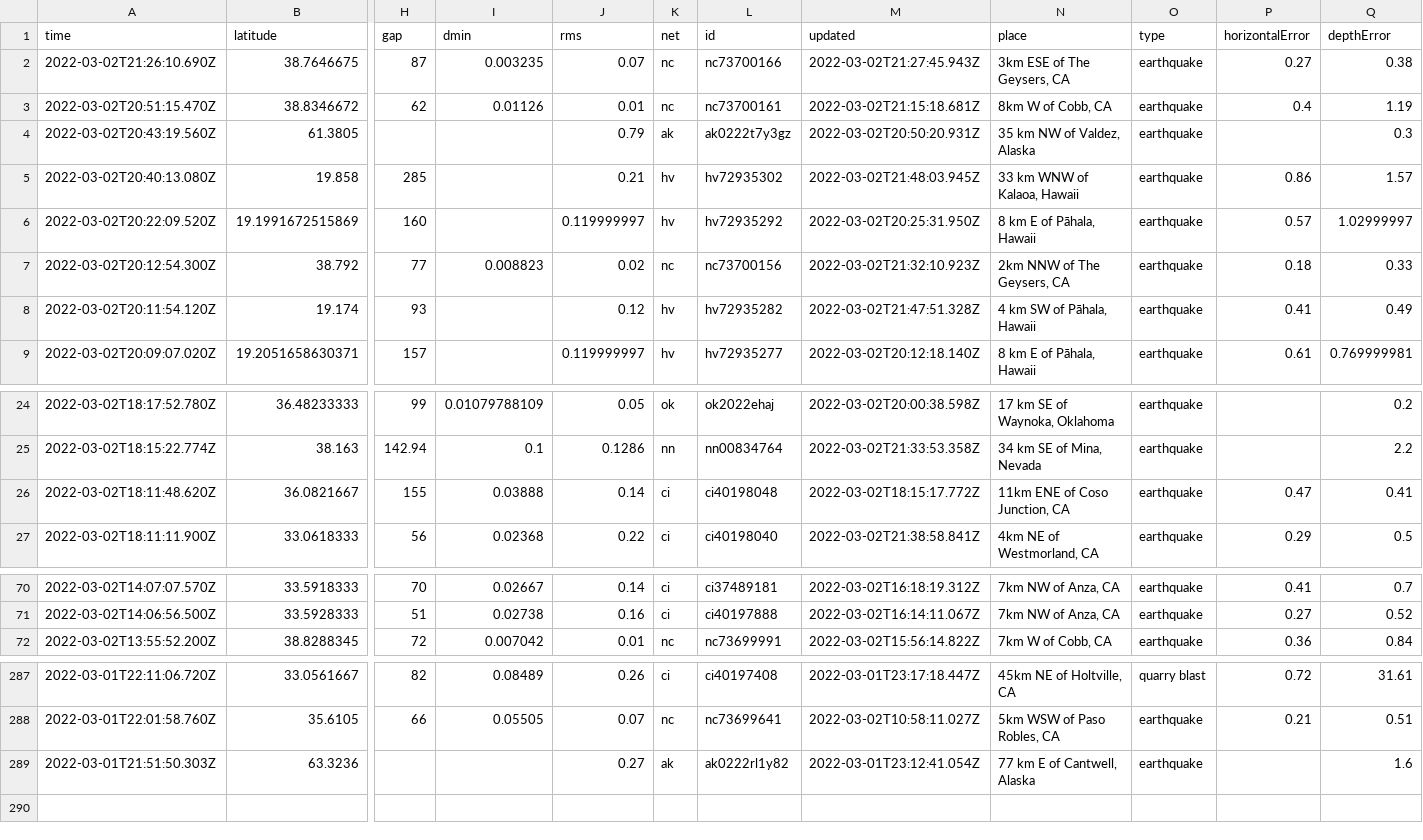
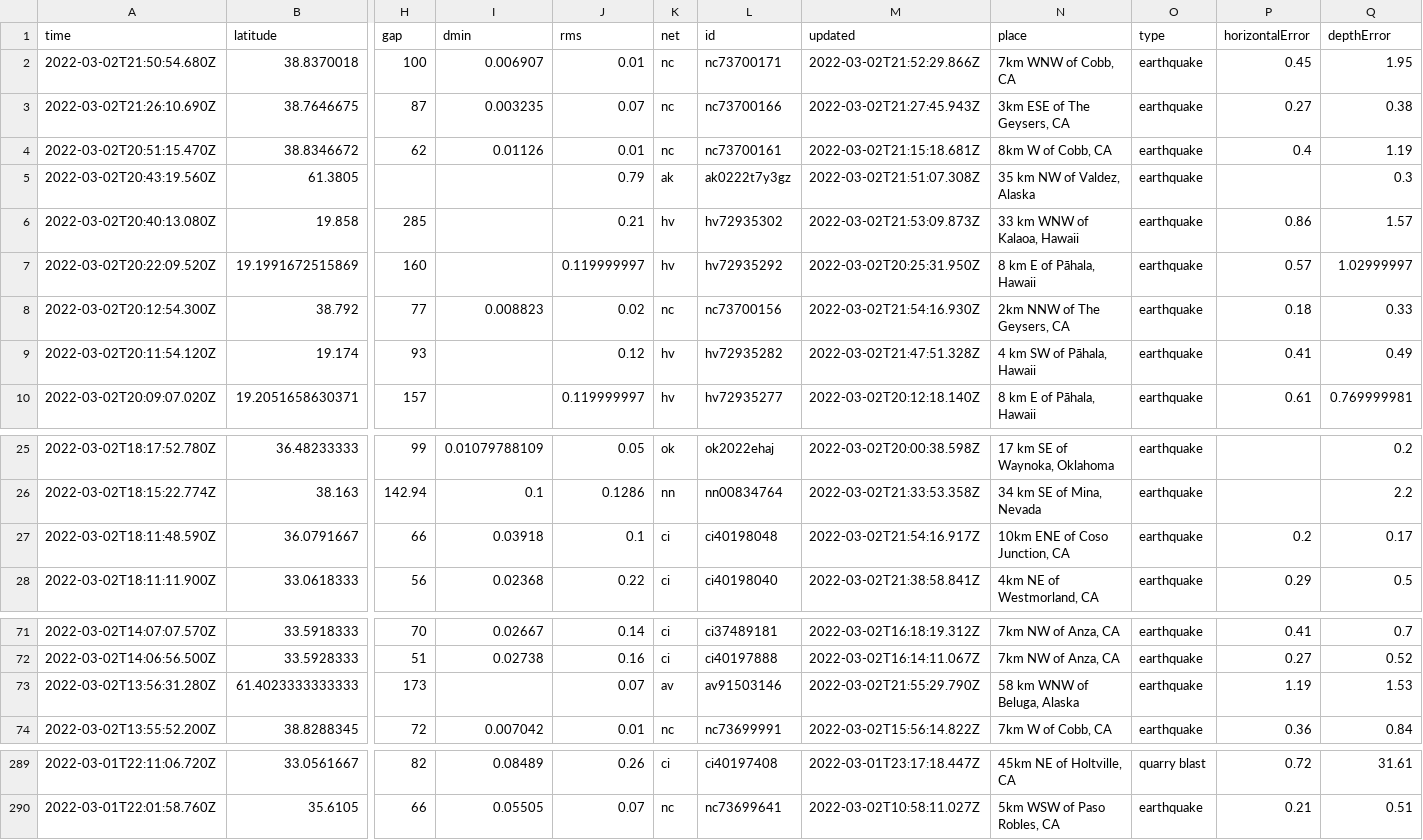
Before and after one commit to aadittambe/actions-pipeline, a CSV file: usgs_current.csv, drawn as a sheet; only a part is shown, gaps mark what is left out; removed rows and columns are numbered as before the commit, all else as after; rows hold the shown columns only; the diff names each change by its address in the sheet, - before the commit and + after, or states it on an @@ line.

```diff
--- a/usgs_current.csv
+++ b/usgs_current.csv
+row 2: 2022-03-02T21:50:54.680Z | 38.8370018 | 100 | 0.006907 | 0.01 | nc | nc73700171 | 2022-03-02T21:52:29.866Z | 7km WNW of Cobb, CA | earthquake | 0.45 | 1.95
-M5 (updated): 2022-03-02T20:50:20.931Z
+M5 (updated): 2022-03-02T21:51:07.308Z
-M6 (updated): 2022-03-02T21:48:03.945Z
+M6 (updated): 2022-03-02T21:53:09.873Z
-M8 (updated): 2022-03-02T21:32:10.923Z
+M8 (updated): 2022-03-02T21:54:16.930Z
-row 26: 2022-03-02T18:11:48.620Z | 36.0821667 | 155 | 0.03888 | 0.14 | ci | ci40198048 | 2022-03-02T18:15:17.772Z | 11km ENE of Coso Junction, CA | earthquake | 0.47 | 0.41
+row 27: 2022-03-02T18:11:48.590Z | 36.0791667 | 66 | 0.03918 | 0.1 | ci | ci40198048 | 2022-03-02T21:54:16.917Z | 10km ENE of Coso Junction, CA | earthquake | 0.2 | 0.17
+row 73: 2022-03-02T13:56:31.280Z | 61.4023333333333 | 173 |  | 0.07 | av | av91503146 | 2022-03-02T21:55:29.790Z | 58 km WNW of Beluga, Alaska | earthquake | 1.19 | 1.53
-row 289: 2022-03-01T21:51:50.303Z | 63.3236 |  |  | 0.27 | ak | ak0222rl1y82 | 2022-03-01T23:12:41.054Z | 77 km E of Cantwell, Alaska | earthquake |  | 1.6
```
Also changed, not shown: usgs_main.csv.
